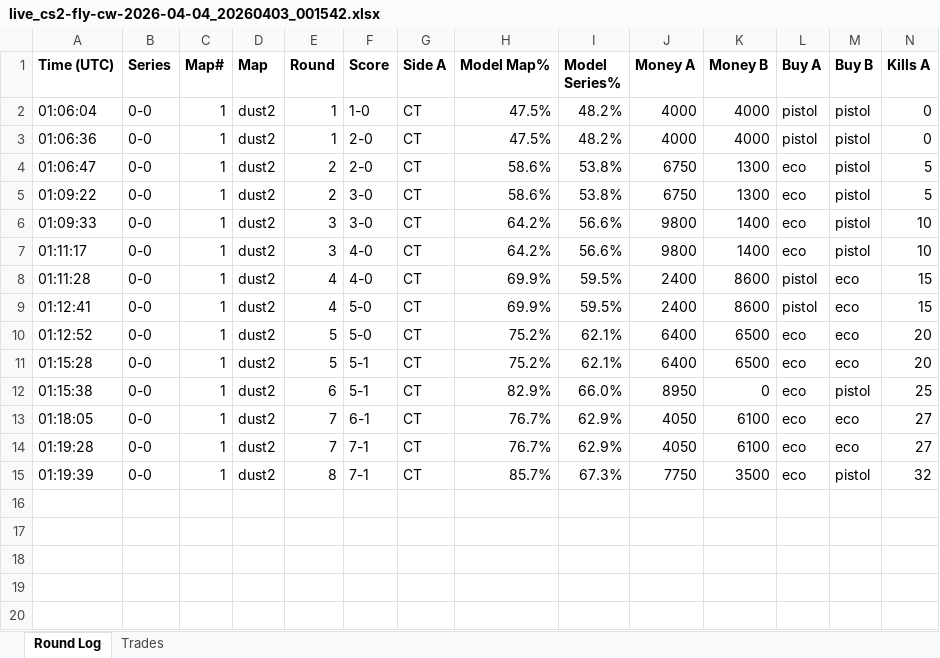
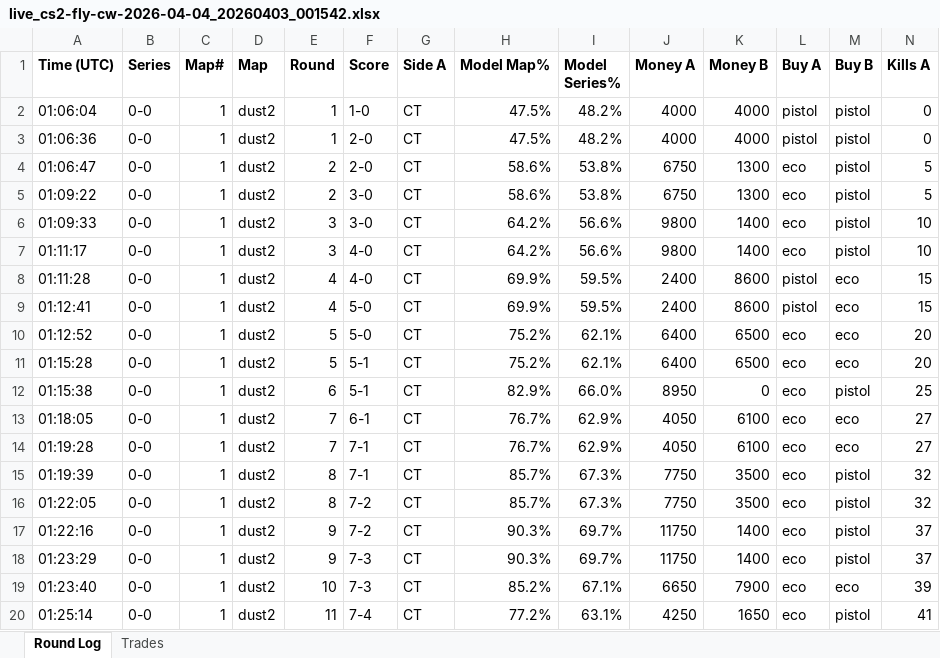
Before and after one commit to stonerje4/DOGODODGODGDGODGOGD, an Excel workbook: data/live_logs/live_cs2-fly-cw-2026-04-04_20260403_001542.xlsx, sheet Round Log, drawn as a sheet; only a part is shown; values as stored, in another font and other column widths than the file's, no borders; rows hold the shown columns only; the diff names each change by its address in the sheet, - before the commit and + after, or states it on an @@ line.

Commit message:
live update 01:26:17 UTC

```diff
--- a/data/live_logs/live_cs2-fly-cw-2026-04-04_20260403_001542.xlsx (sheet Round Log)
+++ b/data/live_logs/live_cs2-fly-cw-2026-04-04_20260403_001542.xlsx (sheet Round Log)
+row 16: 01:22:05 | 0-0 | 1 | dust2 | 8 | 7-2 | CT | 85.7% | 67.3% | 7750 | 3500 | eco | pistol | 32
+row 17: 01:22:16 | 0-0 | 1 | dust2 | 9 | 7-2 | CT | 90.3% | 69.7% | 11750 | 1400 | eco | pistol | 37
+row 18: 01:23:29 | 0-0 | 1 | dust2 | 9 | 7-3 | CT | 90.3% | 69.7% | 11750 | 1400 | eco | pistol | 37
+row 19: 01:23:40 | 0-0 | 1 | dust2 | 10 | 7-3 | CT | 85.2% | 67.1% | 6650 | 7900 | eco | eco | 39
+row 20: 01:25:14 | 0-0 | 1 | dust2 | 11 | 7-4 | CT | 77.2% | 63.1% | 4250 | 1650 | eco | pistol | 41
```
